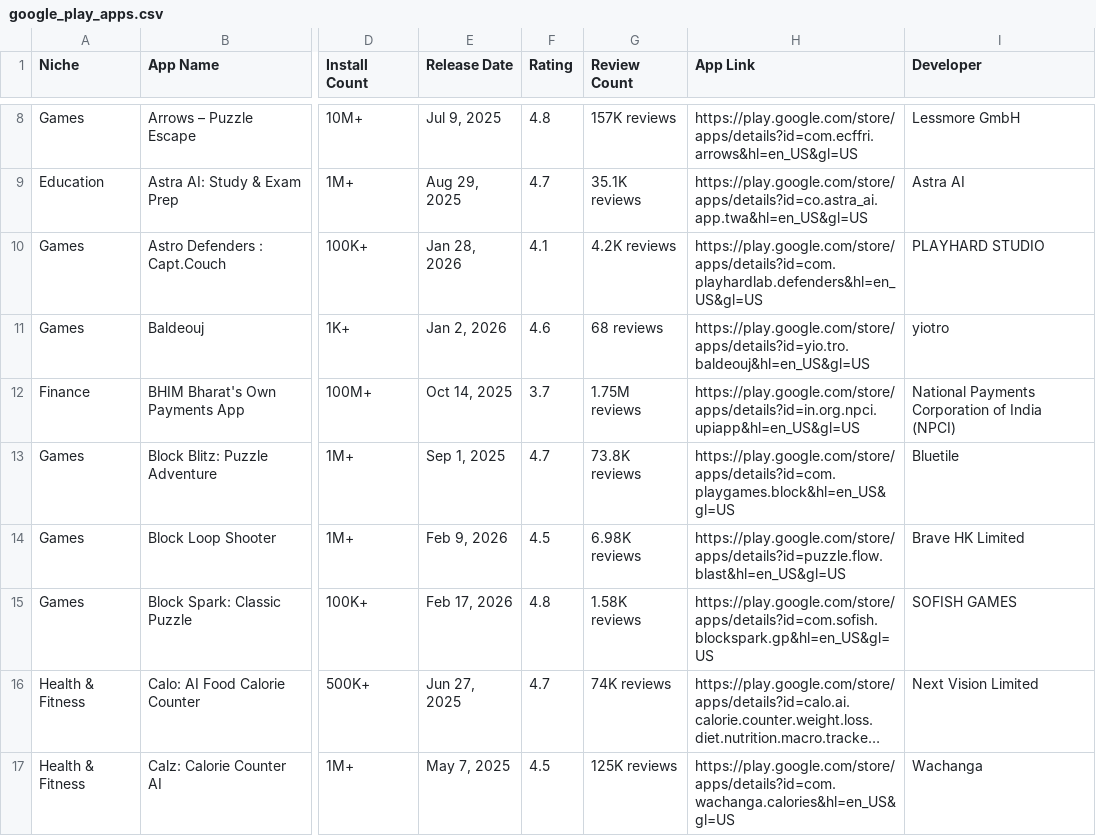
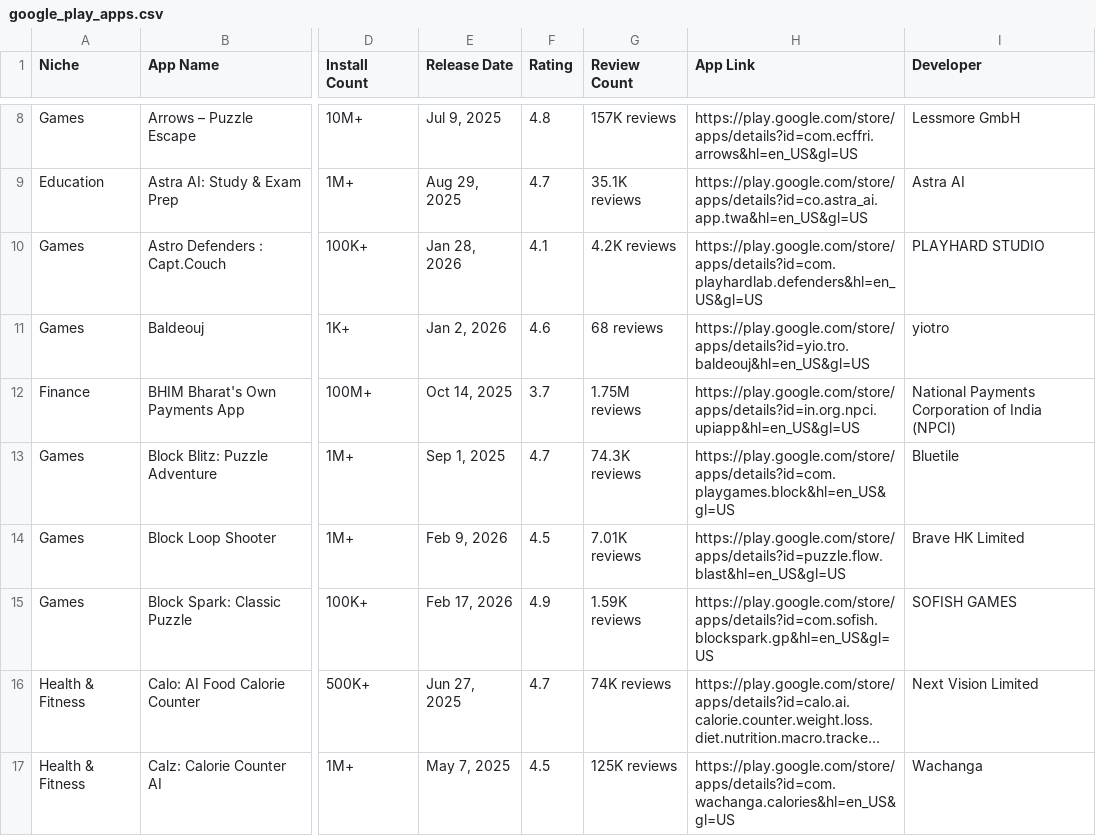
Before and after one commit to zakariaferzazi/automations_saso, a CSV file: google_play_apps.csv, drawn as a sheet; only a part is shown, gaps mark what is left out; long unchanged cells end in …; the diff covers the shown part only; the diff names each change by its address in the sheet, - before the commit and + after, or states it on an @@ line.

```diff
--- a/google_play_apps.csv
+++ b/google_play_apps.csv
-G13 (Review Count): 73.8K reviews
+G13 (Review Count): 74.3K reviews
-G14 (Review Count): 6.98K reviews
+G14 (Review Count): 7.01K reviews
-F15 (Rating): 4.8
+F15 (Rating): 4.9
-G15 (Review Count): 1.58K reviews
+G15 (Review Count): 1.59K reviews
```
Also changed, not shown: 14 edited cells elsewhere in this file.
